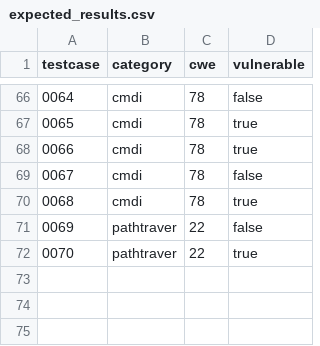
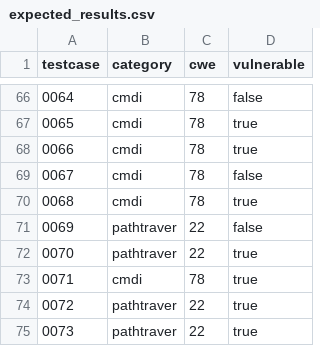
Before and after one commit to fluidattacks/vulnerable_js_app, a CSV file: expected_results.csv, drawn as a sheet; only a part is shown, gaps mark what is left out; the diff names each change by its address in the sheet, - before the commit and + after, or states it on an @@ line.

```diff
--- a/expected_results.csv
+++ b/expected_results.csv
+row 73: 0071 | cmdi | 78 | true
+row 74: 0072 | pathtraver | 22 | true
+row 75: 0073 | pathtraver | 22 | true
```
Also changed, not shown: 6 other files.
